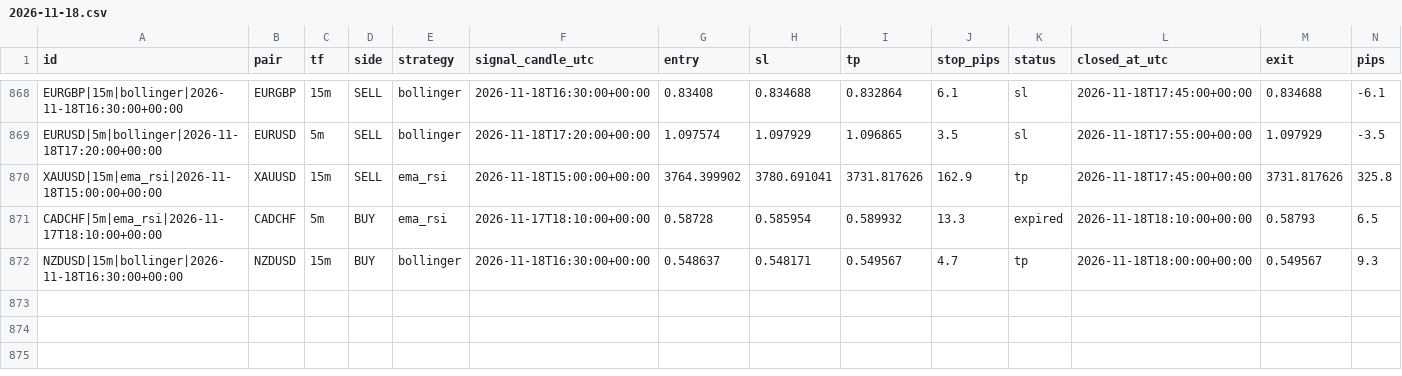
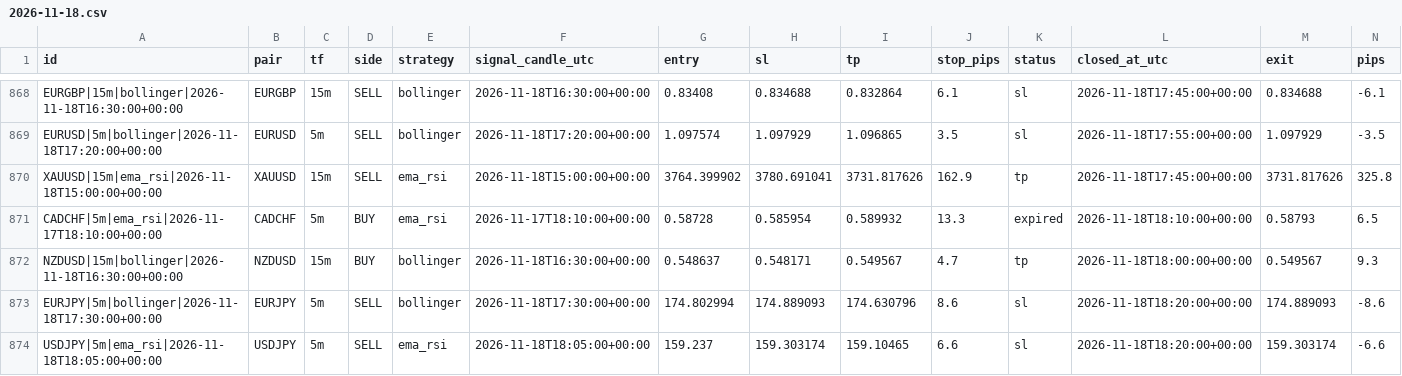
Before and after one commit to zeesshhhh/Forexjhnm, a CSV file: logs/lab/trades/2026-11-18.csv, drawn as a sheet; only a part is shown, gaps mark what is left out; rows hold the shown columns only; the diff names each change by its address in the sheet, - before the commit and + after, or states it on an @@ line.

```diff
--- a/logs/lab/trades/2026-11-18.csv
+++ b/logs/lab/trades/2026-11-18.csv
+row 873: EURJPY|5m|bollinger|2026-11-18T17:30:00+00:00 | EURJPY | 5m | SELL | bollinger | 2026-11-18T17:30:00+00:00 | 174.802994 | 174.889093 | 174.630796 | 8.6 | sl | 2026-11-18T18:20:00+00:00 | 174.889093 | -8.6
+row 874: USDJPY|5m|ema_rsi|2026-11-18T18:05:00+00:00 | USDJPY | 5m | SELL | ema_rsi | 2026-11-18T18:05:00+00:00 | 159.237 | 159.303174 | 159.10465 | 6.6 | sl | 2026-11-18T18:20:00+00:00 | 159.303174 | -6.6
```
Also changed, not shown: logs/scans/2026-11-18.csv, 2 other files.
